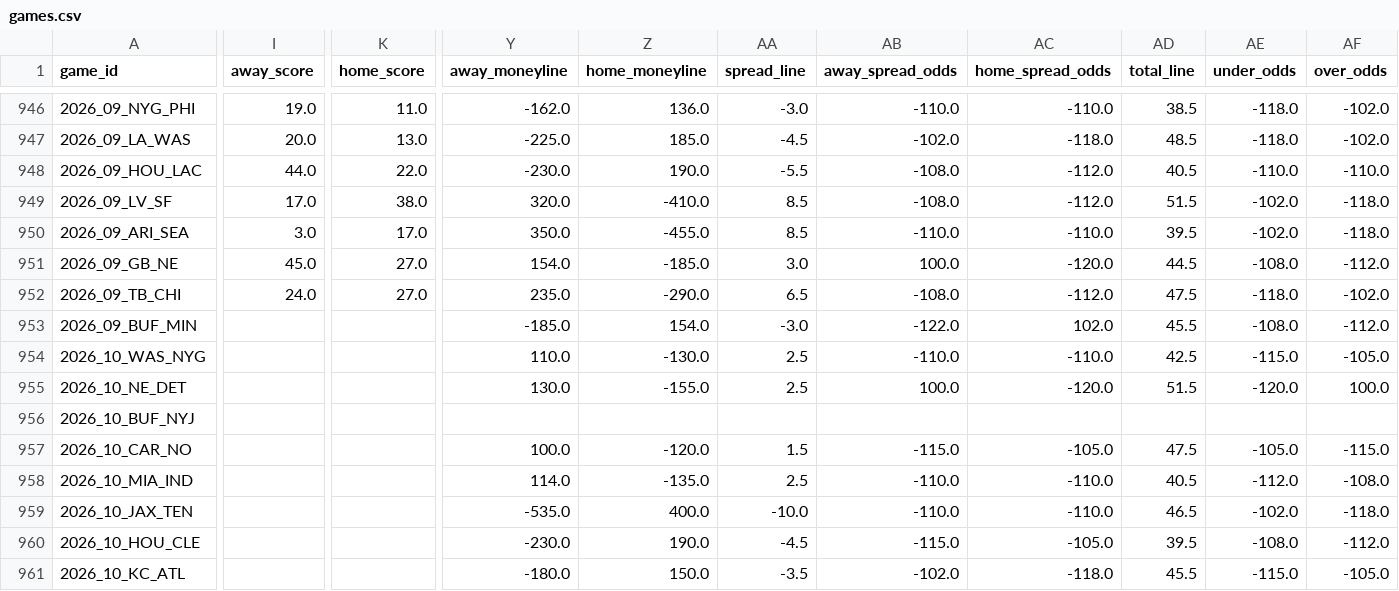
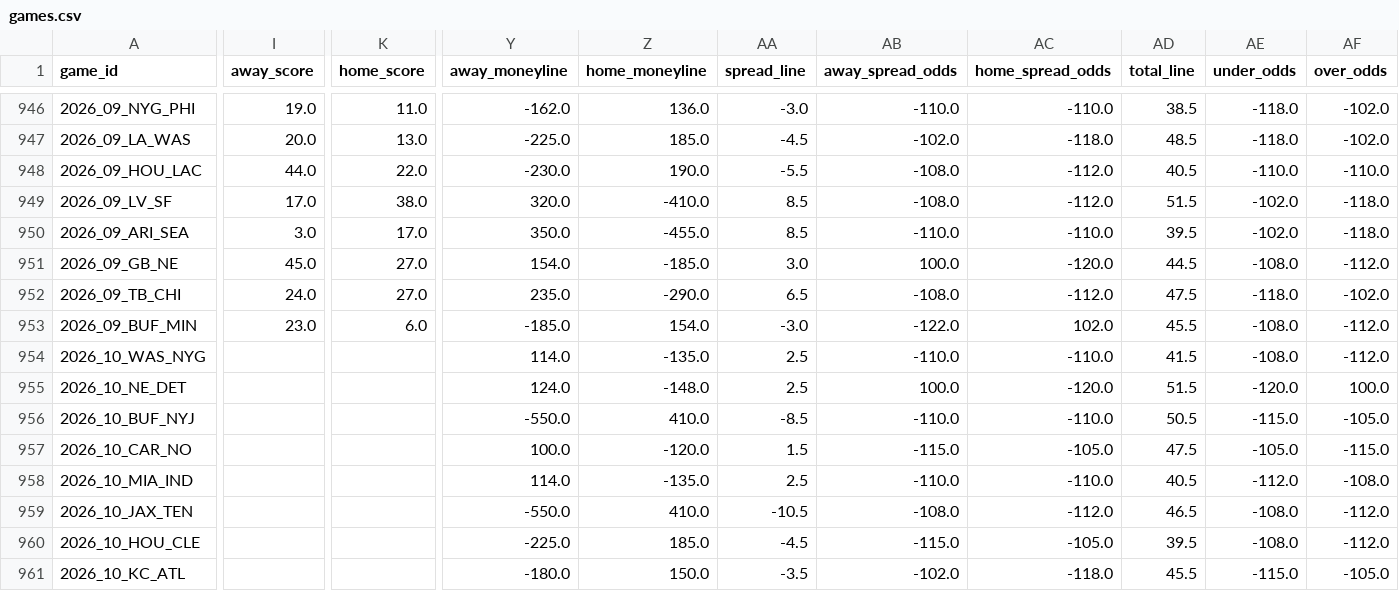
Before and after one commit to shane376/nfl-prediction-model, a CSV file: artifacts/games.csv, drawn as a sheet; only a part is shown, gaps mark what is left out; the diff covers the shown part only; the diff names each change by its address in the sheet, - before the commit and + after, or states it on an @@ line.

```diff
--- a/artifacts/games.csv
+++ b/artifacts/games.csv
-I953 (away_score): (empty)
+I953 (away_score): 23.0
-K953 (home_score): (empty)
+K953 (home_score): 6.0
-Y954 (away_moneyline): 110.0
+Y954 (away_moneyline): 114.0
-Z954 (home_moneyline): -130.0
+Z954 (home_moneyline): -135.0
-AD954 (total_line): 42.5
+AD954 (total_line): 41.5
-AE954 (under_odds): -115.0
+AE954 (under_odds): -108.0
-AF954 (over_odds): -105.0
+AF954 (over_odds): -112.0
-Y955 (away_moneyline): 130.0
+Y955 (away_moneyline): 124.0
-Z955 (home_moneyline): -155.0
+Z955 (home_moneyline): -148.0
-Y956 (away_moneyline): (empty)
+Y956 (away_moneyline): -550.0
-Z956 (home_moneyline): (empty)
+Z956 (home_moneyline): 410.0
-AA956 (spread_line): (empty)
+AA956 (spread_line): -8.5
-AB956 (away_spread_odds): (empty)
+AB956 (away_spread_odds): -110.0
-AC956 (home_spread_odds): (empty)
+AC956 (home_spread_odds): -110.0
-AD956 (total_line): (empty)
+AD956 (total_line): 50.5
-AE956 (under_odds): (empty)
+AE956 (under_odds): -115.0
-AF956 (over_odds): (empty)
+AF956 (over_odds): -105.0
-Y959 (away_moneyline): -535.0
+Y959 (away_moneyline): -550.0
-Z959 (home_moneyline): 400.0
+Z959 (home_moneyline): 410.0
-AA959 (spread_line): -10.0
+AA959 (spread_line): -10.5
-AB959 (away_spread_odds): -110.0
+AB959 (away_spread_odds): -108.0
-AC959 (home_spread_odds): -110.0
+AC959 (home_spread_odds): -112.0
-AE959 (under_odds): -102.0
+AE959 (under_odds): -108.0
-AF959 (over_odds): -118.0
+AF959 (over_odds): -112.0
-Y960 (away_moneyline): -230.0
+Y960 (away_moneyline): -225.0
-Z960 (home_moneyline): 190.0
+Z960 (home_moneyline): 185.0
```
Also changed, not shown: 23 edited cells elsewhere in this file, 1 other file.
